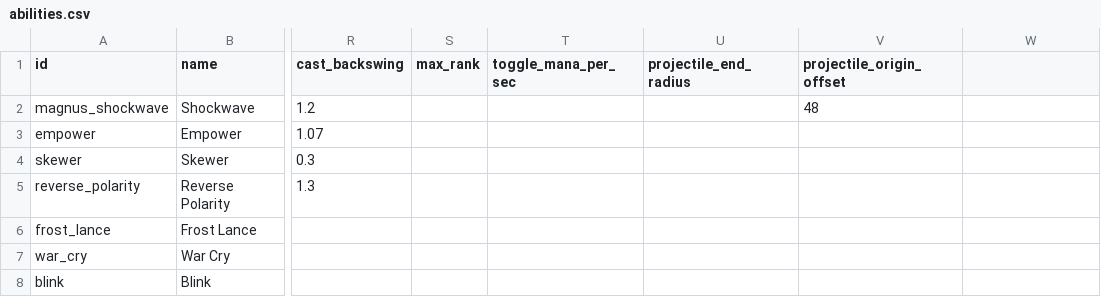
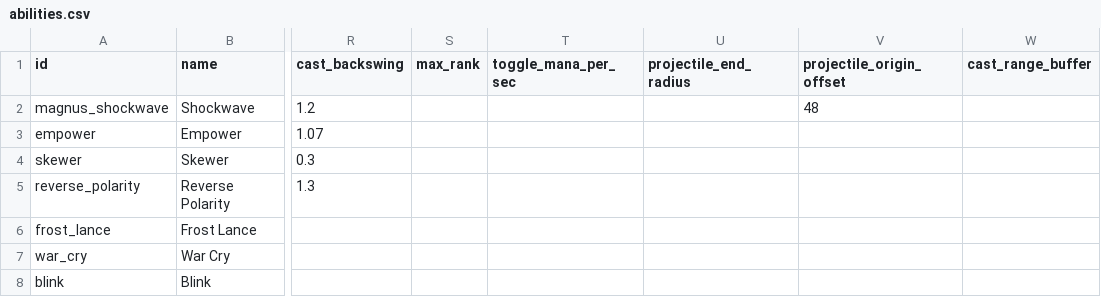
Before and after one commit to ElliotW1999/labyrinth, a CSV file: data/examples/abilities.csv, drawn as a sheet; only a part is shown, gaps mark what is left out; the diff names each change by its address in the sheet, - before the commit and + after, or states it on an @@ line.

```diff
--- a/data/examples/abilities.csv
+++ b/data/examples/abilities.csv
-W1: (empty)
+W1: cast_range_buffer
```
Also changed, not shown: data/abilities.csv, data/examples/invalid/abilities.csv, 12 other files.
